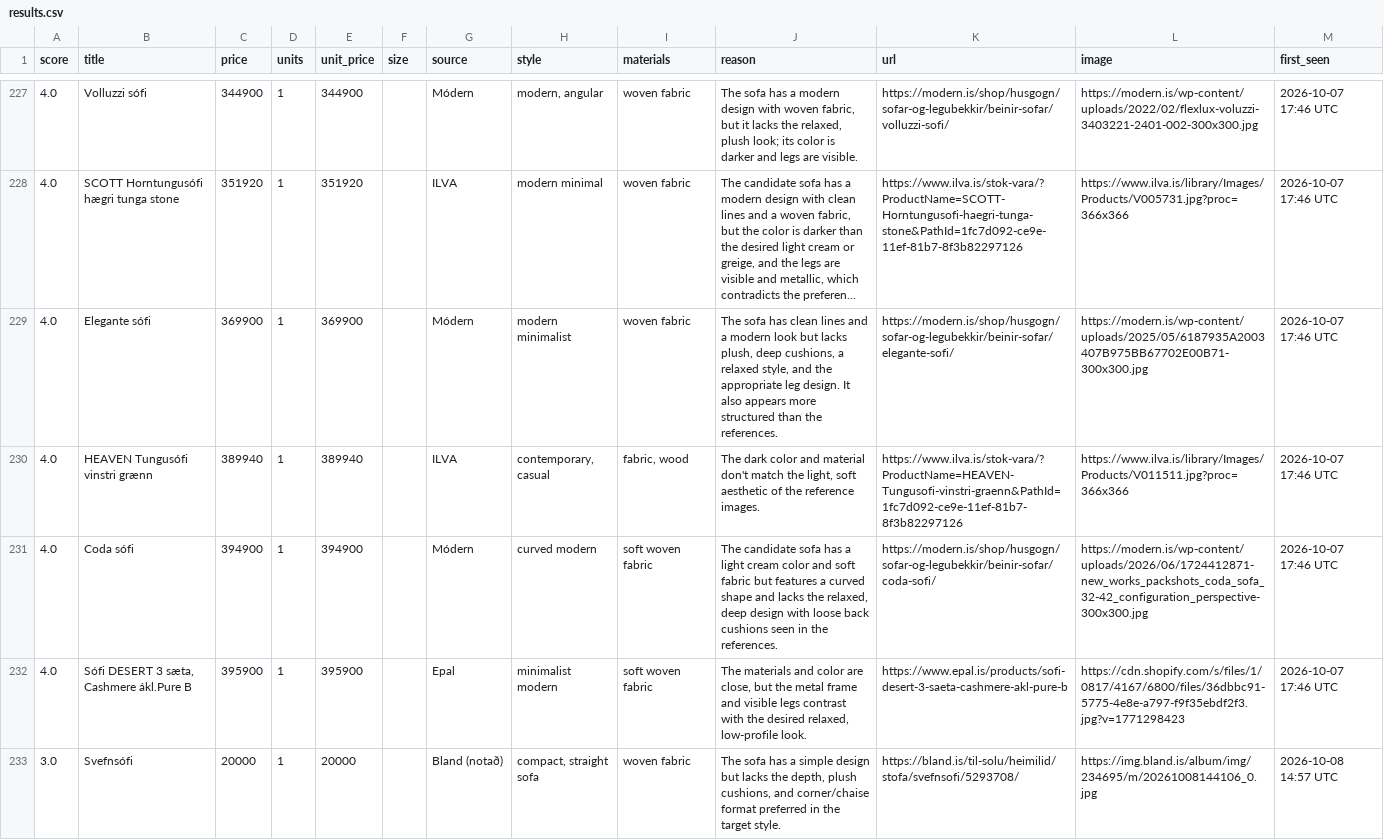
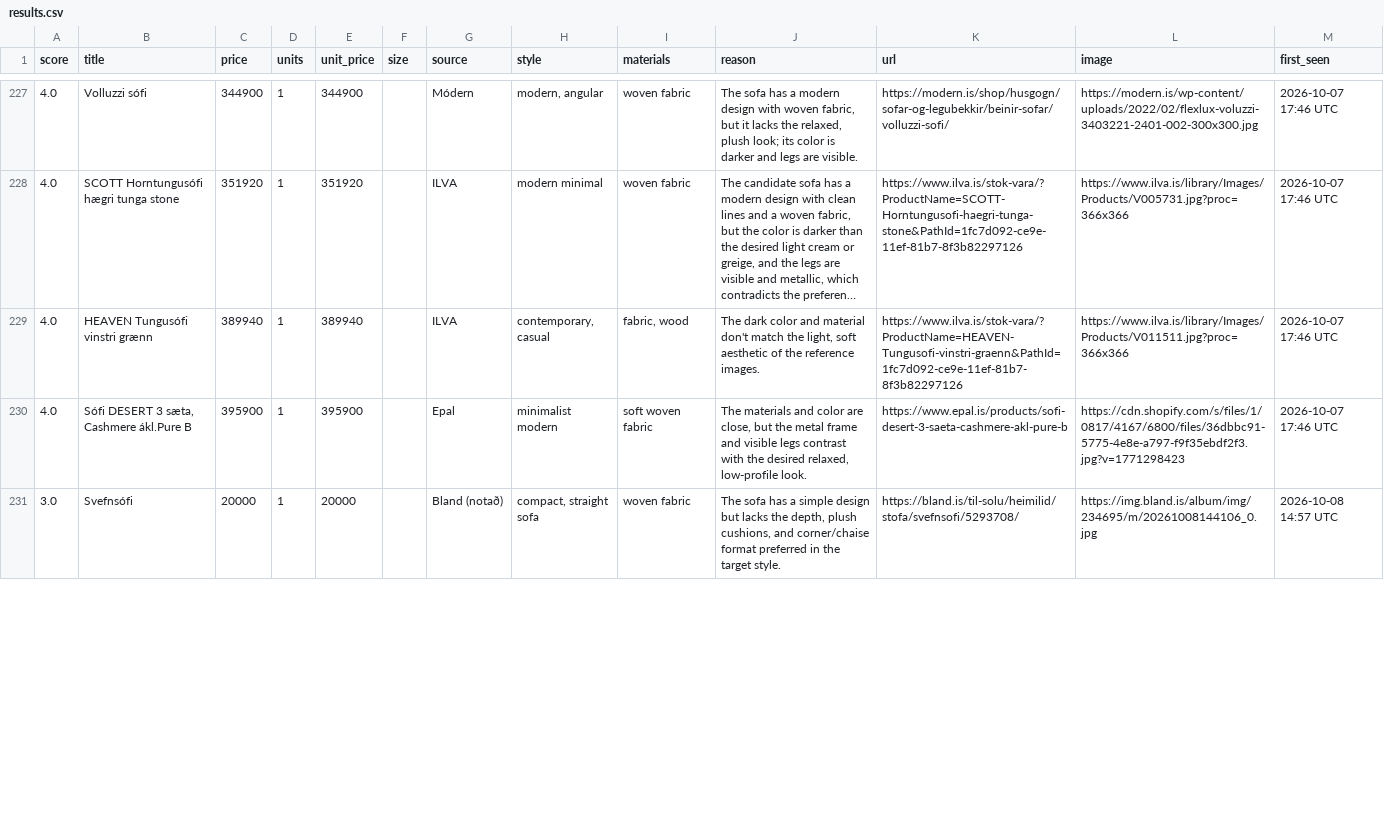
Before and after one commit to allitob/furniture-scout, a CSV file: data/sofa/results.csv, drawn as a sheet; only a part is shown, gaps mark what is left out; long unchanged cells end in …; removed rows and columns are numbered as before the commit, all else as after; the diff covers the shown part only; the diff names each change by its address in the sheet, - before the commit and + after, or states it on an @@ line.

```diff
--- a/data/sofa/results.csv
+++ b/data/sofa/results.csv
-row 229: 4.0 | Elegante sófi | 369900 | 1 | 369900 |  | Módern | modern minimalist | woven fabric | The sofa has clean lines and a modern look but lacks plush, deep cushions, a relaxed style, and the appropriate leg design. It also appears more structured than the references. | https://modern.is/shop/husgogn/sofar-og-legubekkir/beinir-sofar/elegante-sofi/ | https://modern.is/wp-content/uploads/2025/05/6187935A2003407B975BB67702E00B71-300x300.jpg | 2026-10-07 17:46 UTC
-row 231: 4.0 | Coda sófi | 394900 | 1 | 394900 |  | Módern | curved modern | soft woven fabric | The candidate sofa has a light cream color and soft fabric but features a curved shape and lacks the relaxed, deep design with loose back cushions seen in the references. | https://modern.is/shop/husgogn/sofar-og-legubekkir/beinir-sofar/coda-sofi/ | https://modern.is/wp-content/uploads/2026/06/1724412871-new_works_packshots_coda_sofa_32-42_configuration_perspective-300x300.jpg | 2026-10-07 17:46 UTC
```
Also changed, not shown: 5 added rows, 7 removed rows and 7 edited cells elsewhere in this file, 8 other files.
